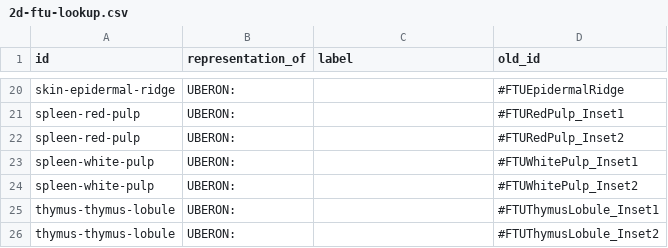
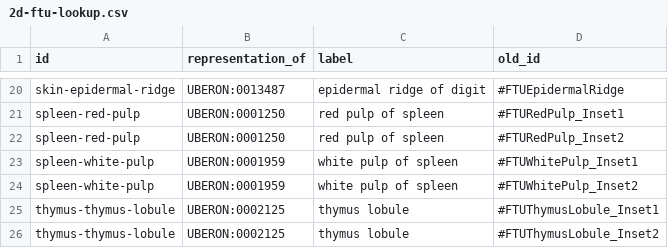
Before and after one commit to hubmapconsortium/ccf-releases, a CSV file: rel-tools/2d-ftu-lookup.csv, drawn as a sheet; only a part is shown, gaps mark what is left out; the diff covers the shown part only; the diff names each change by its address in the sheet, - before the commit and + after, or states it on an @@ line.

```diff
--- a/rel-tools/2d-ftu-lookup.csv
+++ b/rel-tools/2d-ftu-lookup.csv
-B20 (representation_of): UBERON:
+B20 (representation_of): UBERON:0013487
-C20 (label): (empty)
+C20 (label): epidermal ridge of digit
-B21:B22 (representation_of): UBERON:
+B21:B22 (representation_of): UBERON:0001250
-C21:C22 (label): (empty)
+C21:C22 (label): red pulp of spleen
-B23:B24 (representation_of): UBERON:
+B23:B24 (representation_of): UBERON:0001959
-C23:C24 (label): (empty)
+C23:C24 (label): white pulp of spleen
-B25:B26 (representation_of): UBERON:
+B25:B26 (representation_of): UBERON:0002125
-C25:C26 (label): (empty)
+C25:C26 (label): thymus lobule
```
Also changed, not shown: 1 added row, 1 removed row and 32 edited cells elsewhere in this file, 1 other file.
